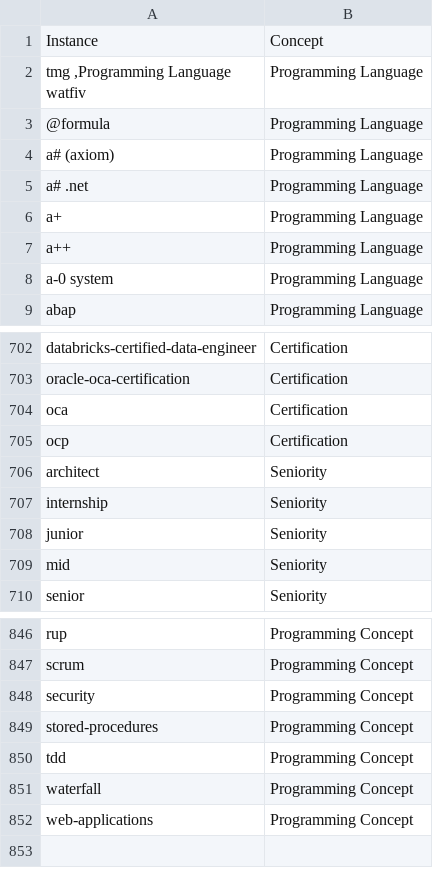
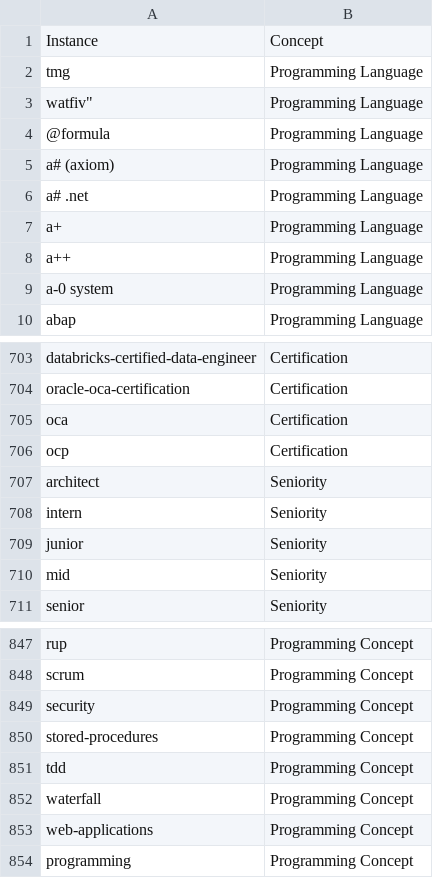
Before and after one commit to hasdarius/NerTrainingDataGenerator, a CSV file: data/concepts.csv, drawn as a sheet; only a part is shown, gaps mark what is left out.

```diff
--- a/data/concepts.csv
+++ b/data/concepts.csv
@@ -1,4 +1,4 @@
 Instance,Concept
-"tmg ,Programming Language
-watfiv",Programming Language
+"tmg",Programming Language
+watfiv",Programming Language
 @formula,Programming Language
@@ -707,3 +707,3 @@ ocp,Certification
 architect,Seniority
-internship,Seniority
+intern,Seniority
 junior,Seniority
@@ -853 +853,2 @@ waterfall,Programming Concept
 web-applications,Programming Concept
+programming,Programming Concept
```
Also changed, not shown: 3 other files.
